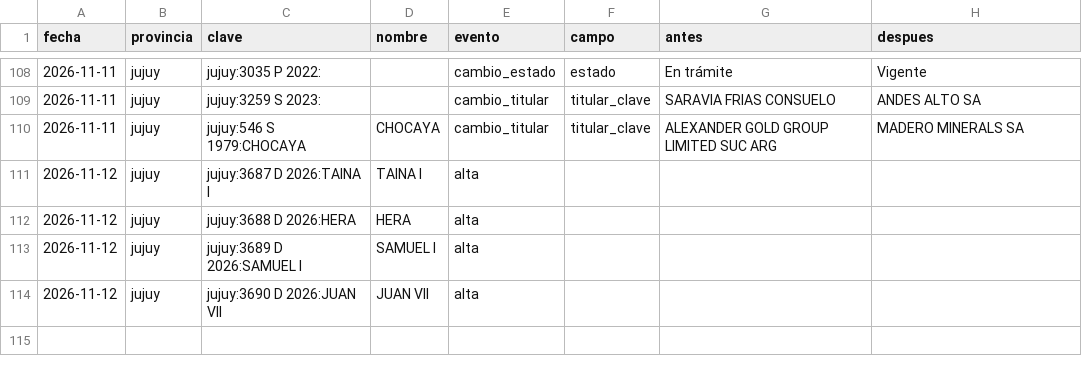
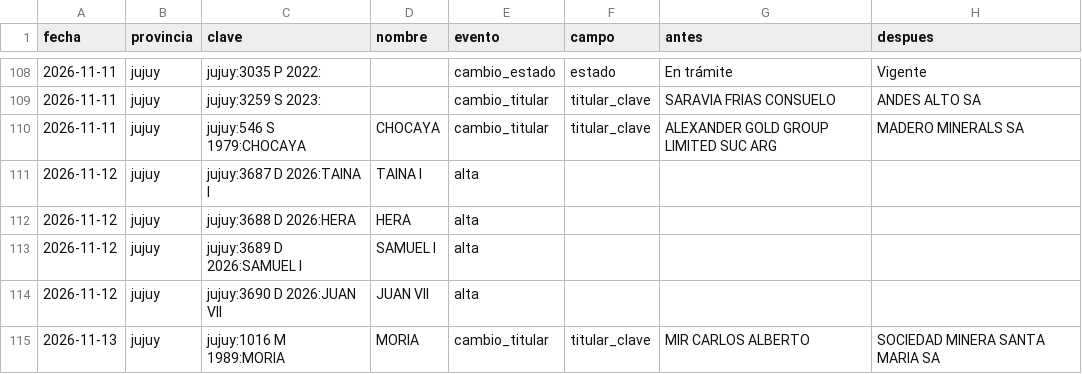
Before and after one commit to tomasvidal/catastro-litio-noa, a CSV file: data/historial/novedades.csv, drawn as a sheet; only a part is shown, gaps mark what is left out.

```diff
--- a/data/historial/novedades.csv
+++ b/data/historial/novedades.csv
@@ -114 +114,2 @@ fecha,provincia,clave,nombre,evento,campo,antes,despues
 2026-11-12,jujuy,jujuy:3690 D 2026:JUAN VII,JUAN VII,alta,,,
+2026-11-13,jujuy,jujuy:1016 M 1989:MORIA,MORIA,cambio_titular,titular_clave,MIR CARLOS ALBERTO,SOCIEDAD MINERA SANTA MARIA SA
```
Also changed, not shown: data/estado_fuentes.csv, data/historial/descargas.csv, 2 other files.
